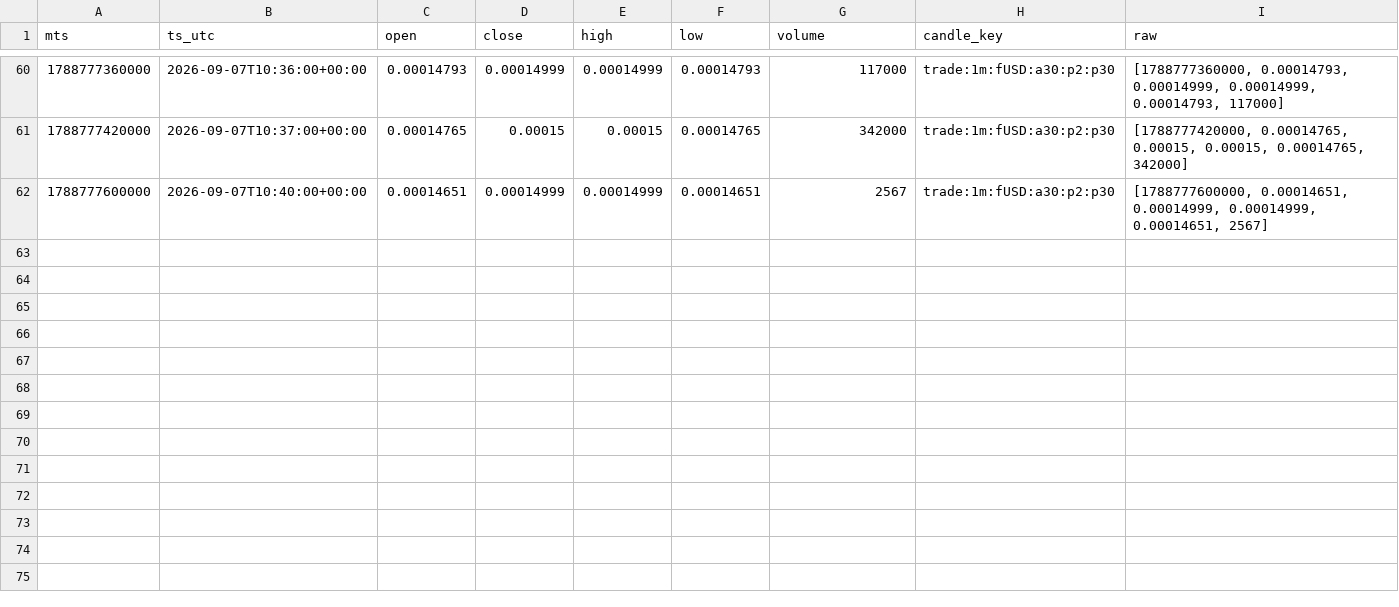
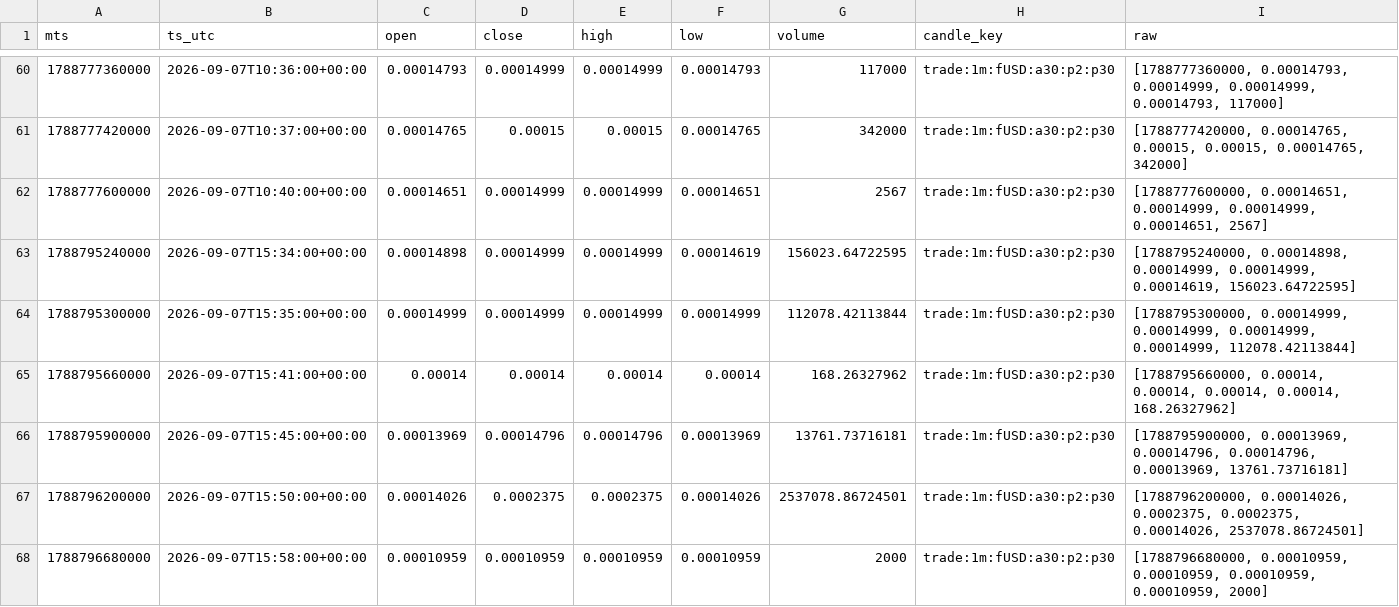
Before and after one commit to aa85192/GT_BIT_DATA, a CSV file: data/candles/fUSD_1m/2026-09-07.csv, drawn as a sheet; only a part is shown, gaps mark what is left out; the diff names each change by its address in the sheet, - before the commit and + after, or states it on an @@ line.

```diff
--- a/data/candles/fUSD_1m/2026-09-07.csv
+++ b/data/candles/fUSD_1m/2026-09-07.csv
+row 63: 1788795240000 | 2026-09-07T15:34:00+00:00 | 0.00014898 | 0.00014999 | 0.00014999 | 0.00014619 | 156023.64722595 | trade:1m:fUSD:a30:p2:p30 | [1788795240000, 0.00014898, 0.00014999, 0.00014999, 0.00014619, 156023.64722595]
+row 64: 1788795300000 | 2026-09-07T15:35:00+00:00 | 0.00014999 | 0.00014999 | 0.00014999 | 0.00014999 | 112078.42113844 | trade:1m:fUSD:a30:p2:p30 | [1788795300000, 0.00014999, 0.00014999, 0.00014999, 0.00014999, 112078.42113844]
+row 65: 1788795660000 | 2026-09-07T15:41:00+00:00 | 0.00014 | 0.00014 | 0.00014 | 0.00014 | 168.26327962 | trade:1m:fUSD:a30:p2:p30 | [1788795660000, 0.00014, 0.00014, 0.00014, 0.00014, 168.26327962]
+row 66: 1788795900000 | 2026-09-07T15:45:00+00:00 | 0.00013969 | 0.00014796 | 0.00014796 | 0.00013969 | 13761.73716181 | trade:1m:fUSD:a30:p2:p30 | [1788795900000, 0.00013969, 0.00014796, 0.00014796, 0.00013969, 13761.73716181]
+row 67: 1788796200000 | 2026-09-07T15:50:00+00:00 | 0.00014026 | 0.0002375 | 0.0002375 | 0.00014026 | 2537078.86724501 | trade:1m:fUSD:a30:p2:p30 | [1788796200000, 0.00014026, 0.0002375, 0.0002375, 0.00014026, 2537078.86724501]
+row 68: 1788796680000 | 2026-09-07T15:58:00+00:00 | 0.00010959 | 0.00010959 | 0.00010959 | 0.00010959 | 2000 | trade:1m:fUSD:a30:p2:p30 | [1788796680000, 0.00010959, 0.00010959, 0.00010959, 0.00010959, 2000]
```
Also changed, not shown: 2 other files.
